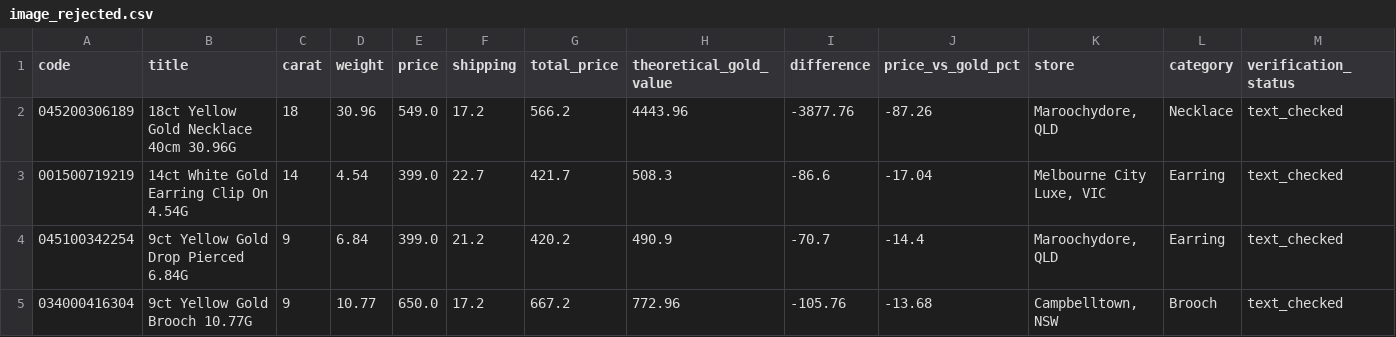
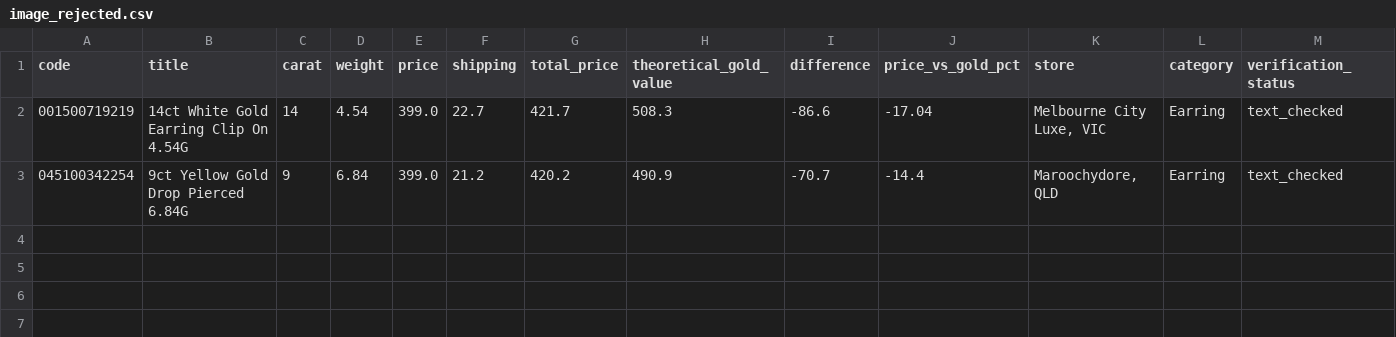
Before and after one commit to tycab03/gold-deal-finder, a CSV file: image_rejected.csv, drawn as a sheet; only a part is shown; rows hold the shown columns only; the diff names each change by its address in the sheet, - before the commit and + after, or states it on an @@ line.

```diff
--- a/image_rejected.csv
+++ b/image_rejected.csv
-row 2: 045200306189 | 18ct Yellow Gold Necklace 40cm 30.96G | 18 | 30.96 | 549.0 | 17.2 | 566.2 | 4443.96 | -3877.76 | -87.26 | Maroochydore, QLD | Necklace | text_checked
-row 5: 034000416304 | 9ct Yellow Gold Brooch 10.77G | 9 | 10.77 | 650.0 | 17.2 | 667.2 | 772.96 | -105.76 | -13.68 | Campbelltown, NSW | Brooch | text_checked
```
Also changed, not shown: 1 other file.
